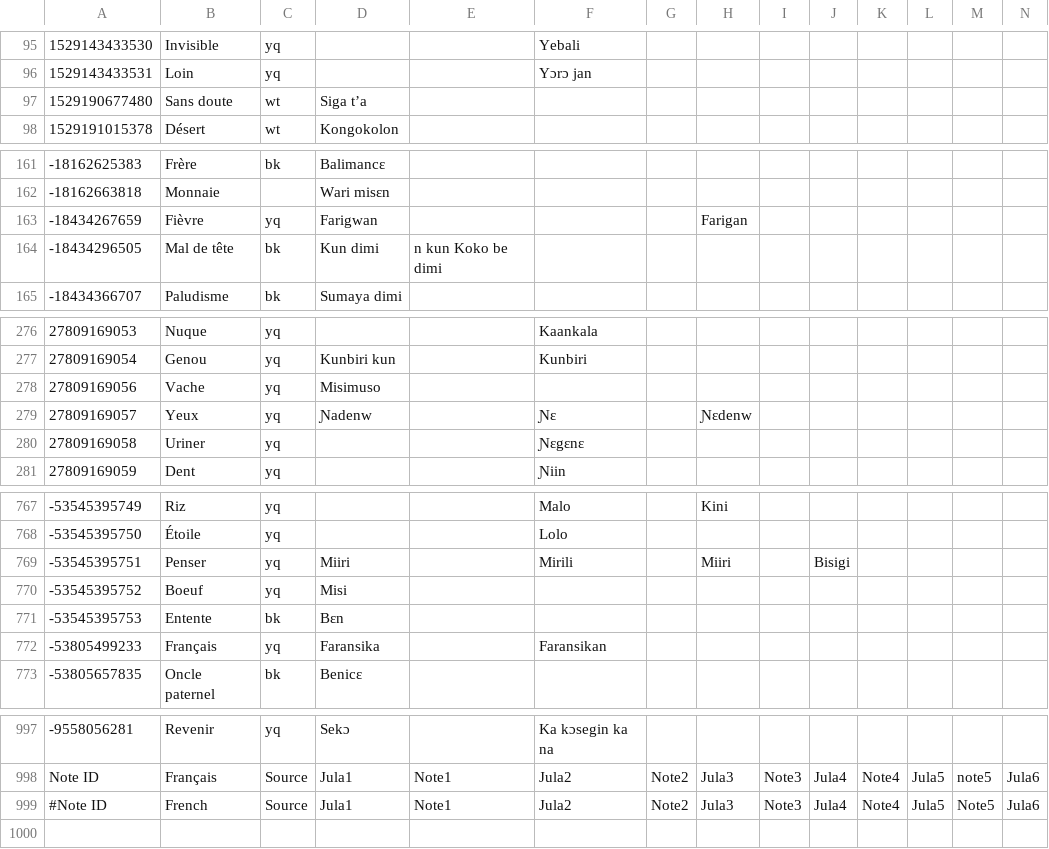
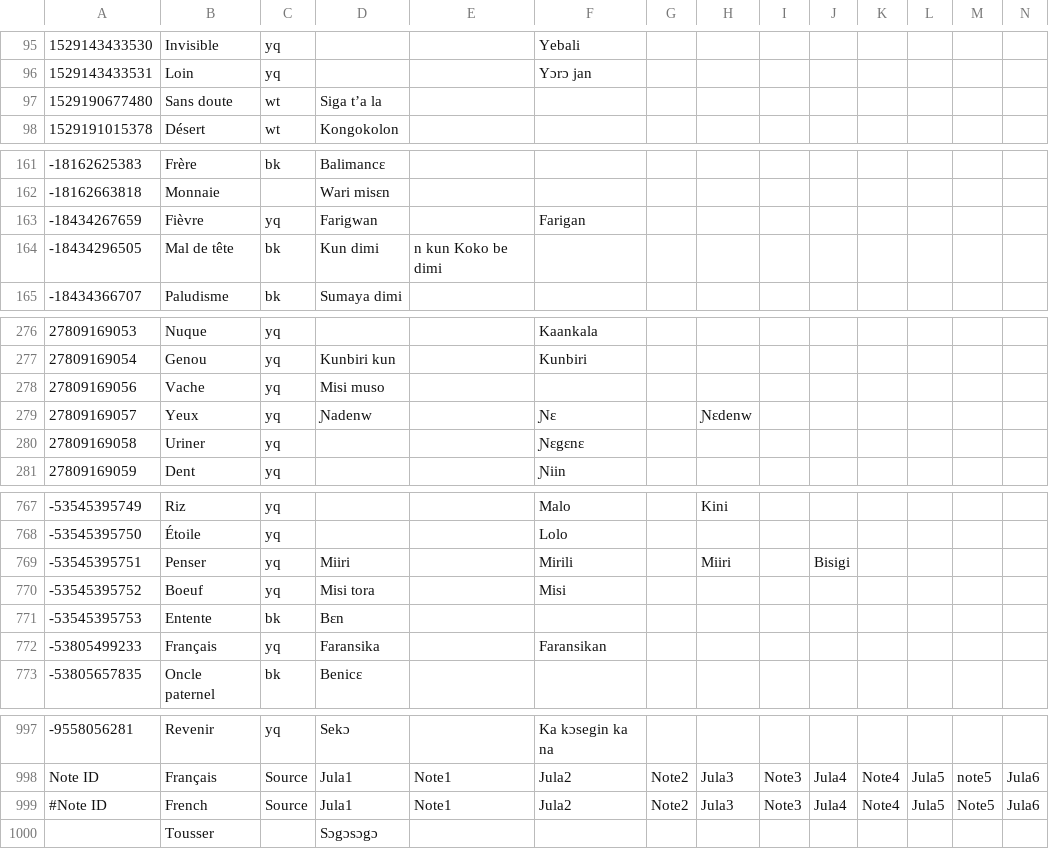
Before and after one commit to boydkelly/stage, a TSV file: static/download/Jula-Vocab.tsv, drawn as a sheet; only a part is shown, gaps mark what is left out; rows hold the shown columns only; the diff covers the shown part only; the diff names each change by its address in the sheet, - before the commit and + after, or states it on an @@ line.

```diff
--- a/static/download/Jula-Vocab.tsv
+++ b/static/download/Jula-Vocab.tsv
-D97: Siga t’a
+D97: Siga t’a la
-F163: (empty)
+F163: Farigan
-H163: Farigan
+H163: (empty)
-D278: Misimuso
+D278: Misi muso
-D770: Misi
+D770: Misi tora
-F770: (empty)
+F770: Misi
+row 1000:  | Tousser |  | Sɔgɔsɔgɔ
```
Also changed, not shown: 7 edited cells elsewhere in this file, static/download/Jula-WT.tsv.
